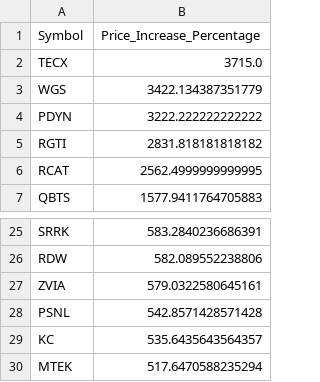
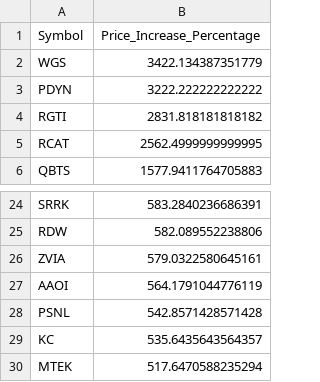
Before and after one commit to Mihaii2/Trader_Companion, a CSV file: flask_microservice_stocks_filterer/stocks_filtering_application/ranking_screens/results/top_price_increase_1y.csv, drawn as a sheet; only a part is shown, gaps mark what is left out; the diff covers the shown part only.

```diff
--- a/flask_microservice_stocks_filterer/stocks_filtering_application/ranking_screens/results/top_price_increase_1y.csv
+++ b/flask_microservice_stocks_filterer/stocks_filtering_application/ranking_screens/results/top_price_increase_1y.csv
@@ -1,3 +1,2 @@
 Symbol,Price_Increase_Percentage
-TECX,3715.0
 WGS,3422.134387351779
@@ -27,2 +26,3 @@ RDW,582.089552238806
 ZVIA,579.0322580645161
+AAOI,564.1791044776119
 PSNL,542.8571428571428
```
Also changed, not shown: 65 added rows elsewhere in this file, flask_microservice_stocks_filterer/stocks_filtering_application/banned_stocks/banned_stocks.csv, flask_microservice_stocks_filterer/stocks_filtering_application/obligatory_screens/results/obligatory_passed_stocks.csv, 24 other files.
